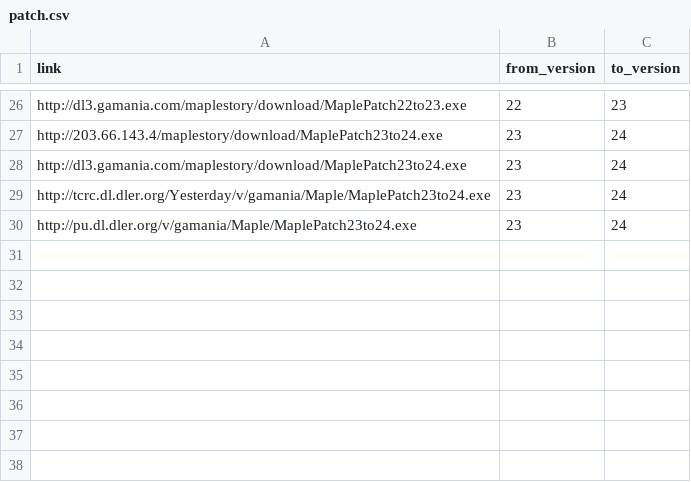
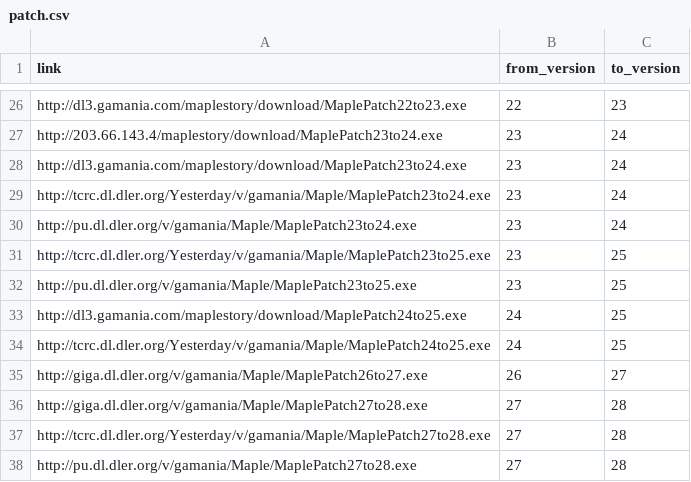
Before and after one commit to awchjimmy/twms-client-download, a CSV file: links/patch.csv, drawn as a sheet; only a part is shown, gaps mark what is left out; the diff names each change by its address in the sheet, - before the commit and + after, or states it on an @@ line.

Commit message:
Update patch.csv

```diff
--- a/links/patch.csv
+++ b/links/patch.csv
+row 31: http://tcrc.dl.dler.org/Yesterday/v/gamania/Maple/MaplePatch23to25.exe | 23 | 25
+row 32: http://pu.dl.dler.org/v/gamania/Maple/MaplePatch23to25.exe | 23 | 25
+row 33: http://dl3.gamania.com/maplestory/download/MaplePatch24to25.exe | 24 | 25
+row 34: http://tcrc.dl.dler.org/Yesterday/v/gamania/Maple/MaplePatch24to25.exe | 24 | 25
+row 35: http://giga.dl.dler.org/v/gamania/Maple/MaplePatch26to27.exe | 26 | 27
+row 36: http://giga.dl.dler.org/v/gamania/Maple/MaplePatch27to28.exe | 27 | 28
+row 37: http://tcrc.dl.dler.org/Yesterday/v/gamania/Maple/MaplePatch27to28.exe | 27 | 28
+row 38: http://pu.dl.dler.org/v/gamania/Maple/MaplePatch27to28.exe | 27 | 28
```
